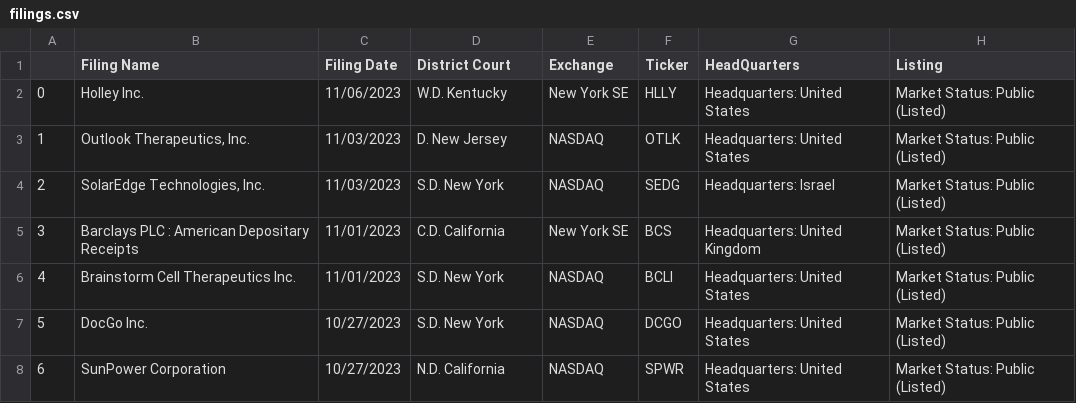
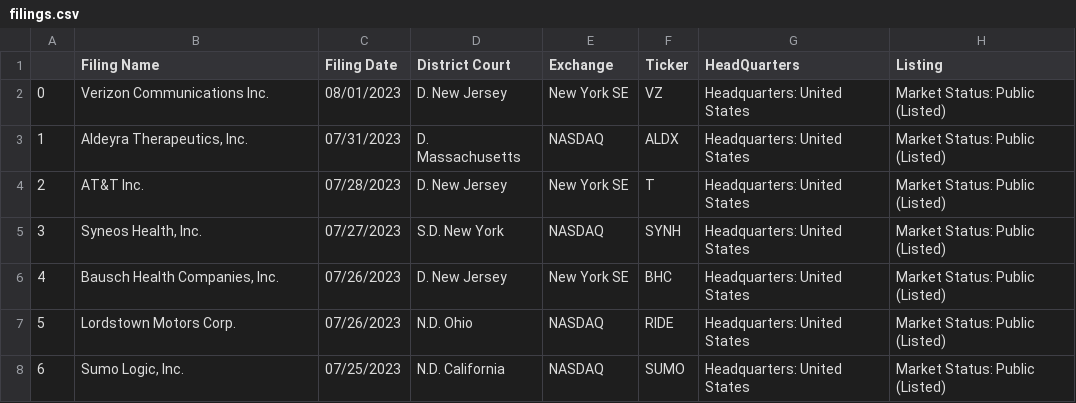
Before and after one commit to rahul9115/RA_word, a CSV file: Documents/Stanford Securities/filings.csv, drawn as a sheet; only a part is shown; the diff covers the shown part only.

```diff
--- a/Documents/Stanford Securities/filings.csv
+++ b/Documents/Stanford Securities/filings.csv
@@ -1,8 +1,8 @@
 ,Filing Name,Filing Date,District Court,Exchange,Ticker,HeadQuarters,Listing
-0,Holley Inc.,11/06/2023,W.D. Kentucky,New York SE,HLLY,Headquarters: United States,Market Status: Public (Listed)
-1,"Outlook Therapeutics, Inc.",11/03/2023,D. New Jersey,NASDAQ,OTLK,Headquarters: United States,Market Status: Public (Listed)
-2,"SolarEdge Technologies, Inc.",11/03/2023,S.D. New York,NASDAQ,SEDG,Headquarters: Israel,Market Status: Public (Listed)
-3,Barclays PLC : American Depositary Receipts,11/01/2023,C.D. California,New York SE,BCS,Headquarters: United Kingdom,Market Status: Public (Listed)
-4,Brainstorm Cell Therapeutics Inc.,11/01/2023,S.D. New York,NASDAQ,BCLI,Headquarters: United States,Market Status: Public (Listed)
-5,DocGo Inc.,10/27/2023,S.D. New York,NASDAQ,DCGO,Headquarters: United States,Market Status: Public (Listed)
-6,SunPower Corporation,10/27/2023,N.D. California,NASDAQ,SPWR,Headquarters: United States,Market Status: Public (Listed)
+0,Verizon Communications Inc.,08/01/2023,D. New Jersey,New York SE,VZ,Headquarters: United States,Market Status: Public (Listed)
+1,"Aldeyra Therapeutics, Inc.",07/31/2023,D. Massachusetts,NASDAQ,ALDX,Headquarters: United States,Market Status: Public (Listed)
+2,AT&T Inc.,07/28/2023,D. New Jersey,New York SE,T,Headquarters: United States,Market Status: Public (Listed)
+3,"Syneos Health, Inc.",07/27/2023,S.D. New York,NASDAQ,SYNH,Headquarters: United States,Market Status: Public (Listed)
+4,"Bausch Health Companies, Inc.",07/26/2023,D. New Jersey,New York SE,BHC,Headquarters: United States,Market Status: Public (Listed)
+5,Lordstown Motors Corp.,07/26/2023,N.D. Ohio,NASDAQ,RIDE,Headquarters: United States,Market Status: Public (Listed)
+6,"Sumo Logic, Inc.",07/25/2023,N.D. California,NASDAQ,SUMO,Headquarters: United States,Market Status: Public (Listed)
```
Also changed, not shown: 116 edited cells elsewhere in this file, 6 other files.
